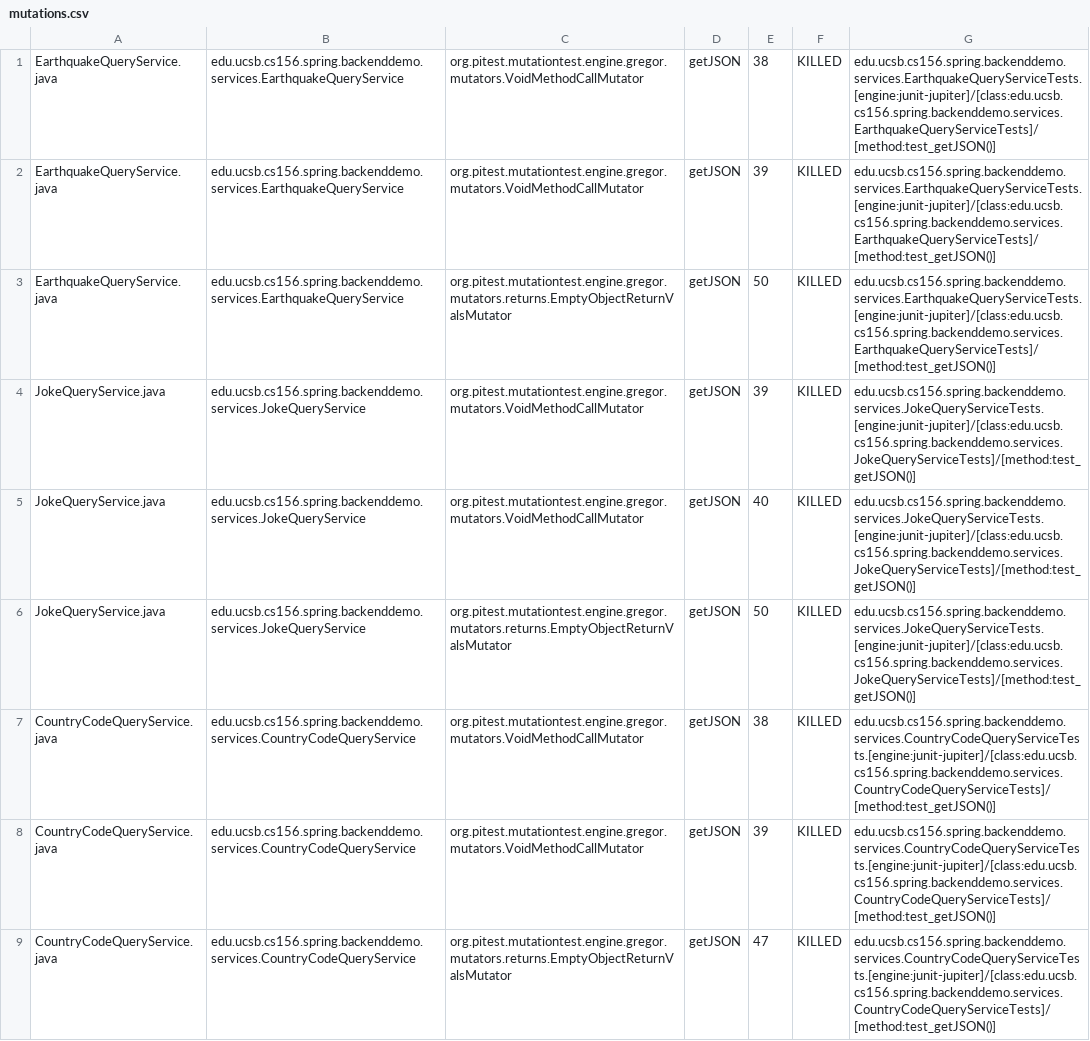
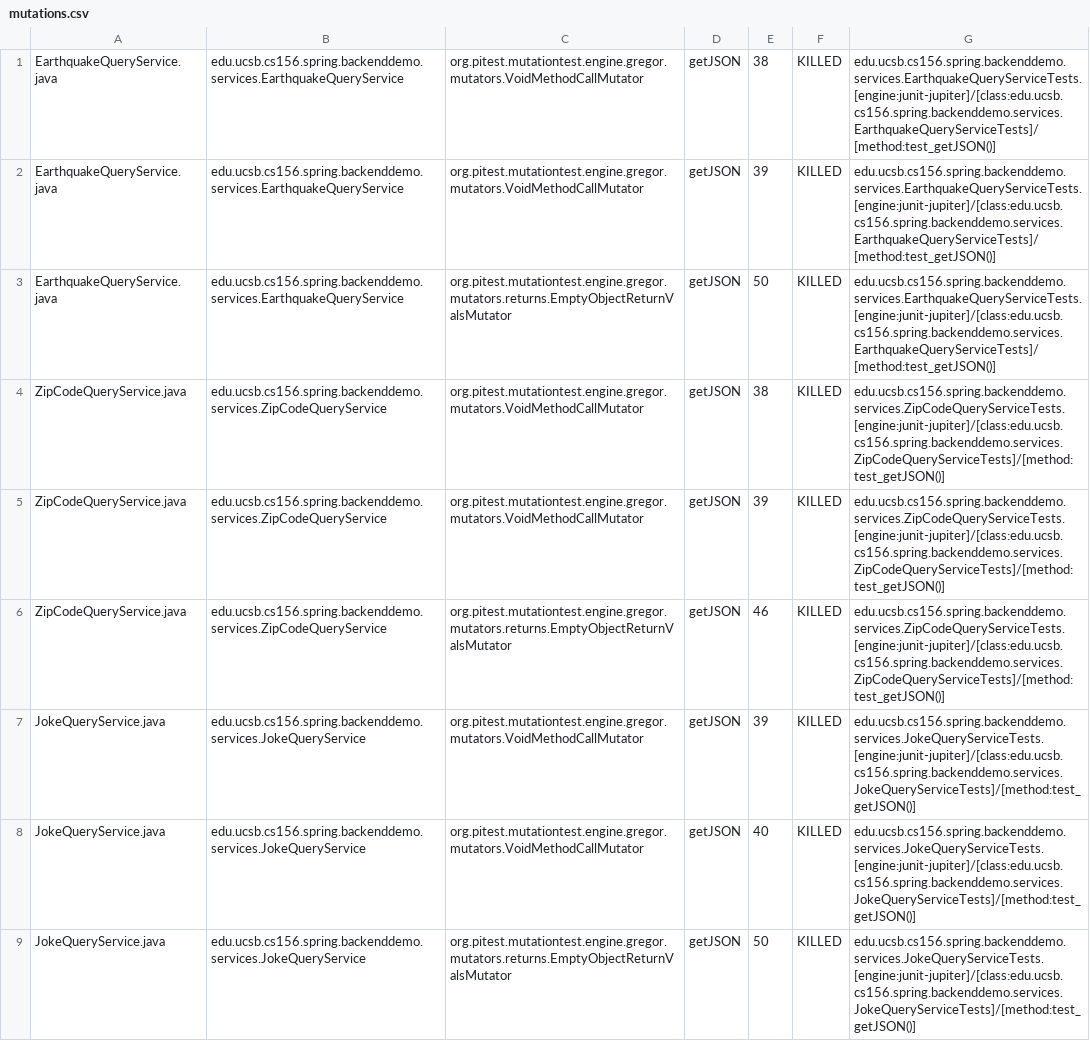
Before and after one commit to ucsb-cs156-s24/team01-s24-5pm-8, a CSV file: pitest/mutations.csv, drawn as a sheet; only a part is shown; the shorter side is filled out with more unchanged rows; the diff names each change by its address in the sheet, - before the commit and + after, or states it on an @@ line.

Commit message:
Deploying to gh-pages from @ ucsb-cs156-s24/team01-s24-5pm-8@b396ed8e8edf5960606698762f6648afedcaa59d 🚀

```diff
--- a/pitest/mutations.csv
+++ b/pitest/mutations.csv
+row 4: ZipCodeQueryService.java | edu.ucsb.cs156.spring.backenddemo.services.ZipCodeQueryService | org.pitest.mutationtest.engine.gregor.mutators.VoidMethodCallMutator | getJSON | 38 | KILLED | edu.ucsb.cs156.spring.backenddemo.services.ZipCodeQueryServiceTests.[engine:junit-jupiter]/[class:edu.ucsb.cs156.spring.backenddemo.services.ZipCodeQueryServiceTests]/[method:test_getJSON()]
+row 5: ZipCodeQueryService.java | edu.ucsb.cs156.spring.backenddemo.services.ZipCodeQueryService | org.pitest.mutationtest.engine.gregor.mutators.VoidMethodCallMutator | getJSON | 39 | KILLED | edu.ucsb.cs156.spring.backenddemo.services.ZipCodeQueryServiceTests.[engine:junit-jupiter]/[class:edu.ucsb.cs156.spring.backenddemo.services.ZipCodeQueryServiceTests]/[method:test_getJSON()]
+row 6: ZipCodeQueryService.java | edu.ucsb.cs156.spring.backenddemo.services.ZipCodeQueryService | org.pitest.mutationtest.engine.gregor.mutators.returns.EmptyObjectReturnValsMutator | getJSON | 46 | KILLED | edu.ucsb.cs156.spring.backenddemo.services.ZipCodeQueryServiceTests.[engine:junit-jupiter]/[class:edu.ucsb.cs156.spring.backenddemo.services.ZipCodeQueryServiceTests]/[method:test_getJSON()]
```
Also changed, not shown: 17 other files.
